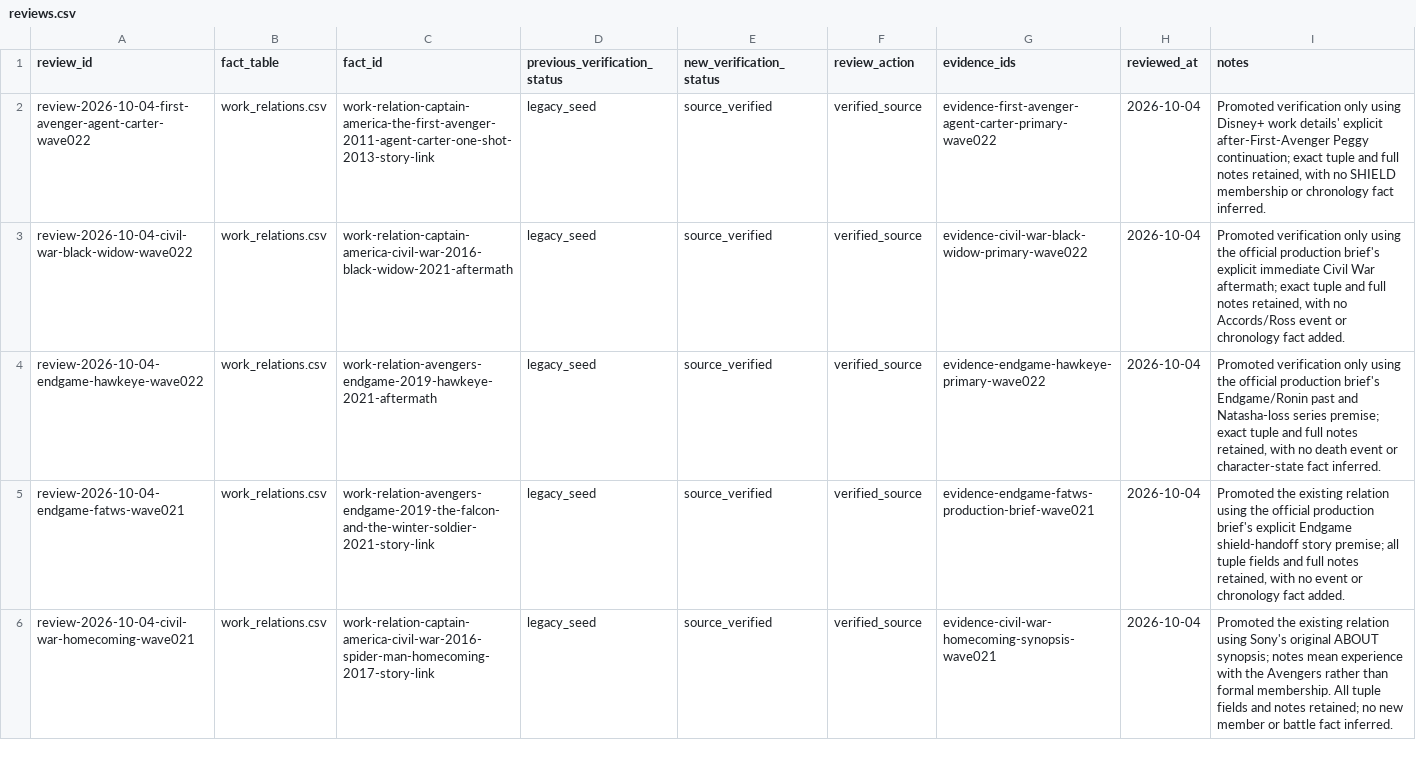
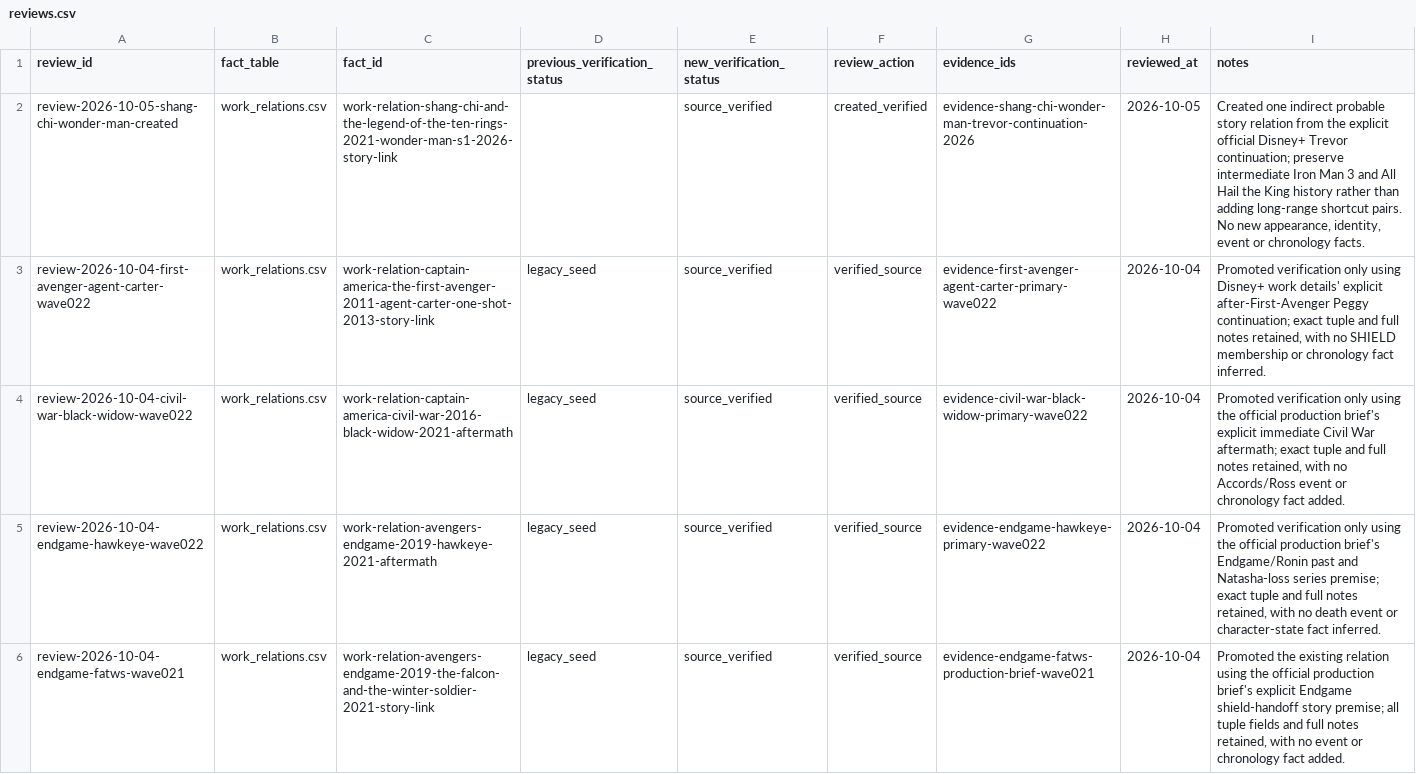
Before and after one commit to kamochama/marvel-flowchart-jp, a CSV file: data/content_audit/reviews.csv, drawn as a sheet; only a part is shown; the shorter side is filled out with more unchanged rows.

Commit message:
Connect Wonder Man through the supported Trevor predecessor chain

```diff
--- a/data/content_audit/reviews.csv
+++ b/data/content_audit/reviews.csv
@@ -1,2 +1,3 @@
 review_id,fact_table,fact_id,previous_verification_status,new_verification_status,review_action,evidence_ids,reviewed_at,notes
+review-2026-10-05-shang-chi-wonder-man-created,work_relations.csv,work-relation-shang-chi-and-the-legend-of-the-ten-rings-2021-wonder-man-s1-2026-story-link,,source_verified,created_verified,evidence-shang-chi-wonder-man-trevor-continuation-2026,2026-10-05,"Created one indirect probable story relation from the explicit official Disney+ Trevor continuation; preserve intermediate Iron Man 3 and All Hail the King history rather than adding long-range shortcut pairs. No new appearance, identity, event or chronology facts."
 review-2026-10-04-first-avenger-agent-carter-wave022,work_relations.csv,work-relation-captain-america-the-first-avenger-2011-agent-carter-one-shot-2013-story-link,legacy_seed,source_verified,verified_source,evidence-first-avenger-agent-carter-primary-wave022,2026-10-04,"Promoted verification only using Disney+ work details' explicit after-First-Avenger Peggy continuation; exact tuple and full notes retained, with no SHIELD membership or chronology fact inferred."
```
Also changed, not shown: data/derived/work_edges_all.csv, data/derived/work_pair_reasons.csv, 27 other files.
